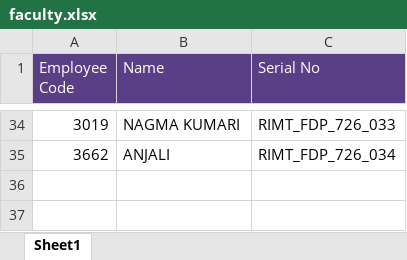
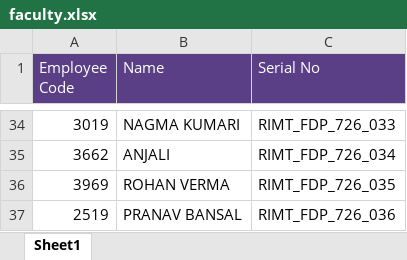
Before and after one commit to SAM50-debug/rimt-fdp-certificate, an Excel workbook: data/faculty.xlsx, sheet Sheet1, drawn as a sheet; only a part is shown, gaps mark what is left out; values as stored, in another font and other column widths than the file's, no borders; charts and pictures not drawn; the diff names each change by its address in the sheet, - before the commit and + after, or states it on an @@ line.

Commit message:
new

```diff
--- a/data/faculty.xlsx (sheet Sheet1)
+++ b/data/faculty.xlsx (sheet Sheet1)
+row 36: 3969 | ROHAN VERMA | RIMT_FDP_726_035
+row 37: 2519 | PRANAV BANSAL | RIMT_FDP_726_036
```
